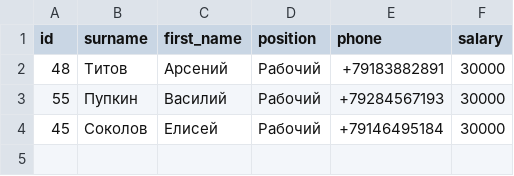
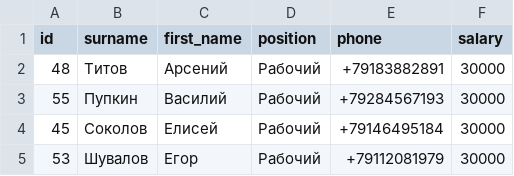
Before and after one commit to PavelSBakhtin/Python_HomeWork, a CSV file: homework8_database_d.csv, drawn as a sheet.

```diff
--- a/homework8_database_d.csv
+++ b/homework8_database_d.csv
@@ -4 +4,2 @@
 45,Соколов,Елисей,Рабочий,+79146495184,30000
+53,Шувалов,Егор,Рабочий,+79112081979,30000
```
Also changed, not shown: 2 other files.
